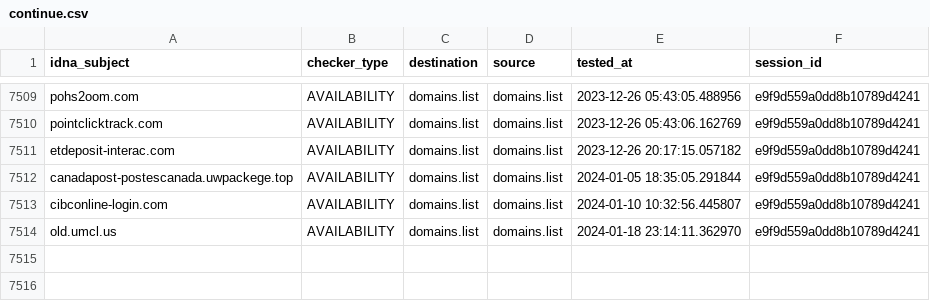
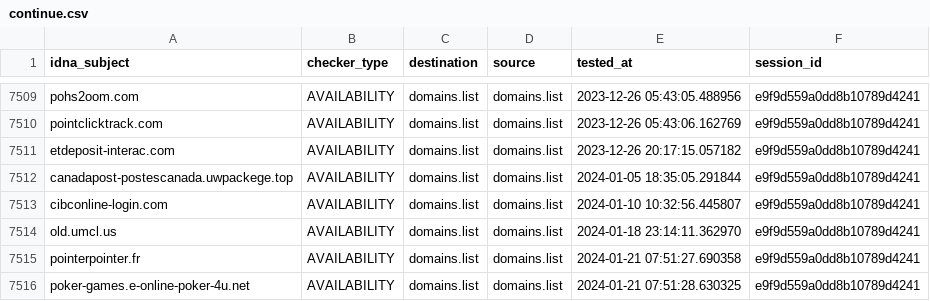
Before and after one commit to Ultimate-Hosts-Blacklist/someonewhocares.org, a CSV file: output/domains.list/continue.csv, drawn as a sheet; only a part is shown, gaps mark what is left out.

```diff
--- a/output/domains.list/continue.csv
+++ b/output/domains.list/continue.csv
@@ -7514 +7514,3 @@ cibconline-login.com,AVAILABILITY,domains.list,domains.list,2024-01-10 10:32:56.
 old.umcl.us,AVAILABILITY,domains.list,domains.list,2024-01-18 23:14:11.362970,e9f9d559a0dd8b10789d4241
+pointerpointer.fr,AVAILABILITY,domains.list,domains.list,2024-01-21 07:51:27.690358,e9f9d559a0dd8b10789d4241
+poker-games.e-online-poker-4u.net,AVAILABILITY,domains.list,domains.list,2024-01-21 07:51:28.630325,e9f9d559a0dd8b10789d4241
```
Also changed, not shown: 7 other files.
